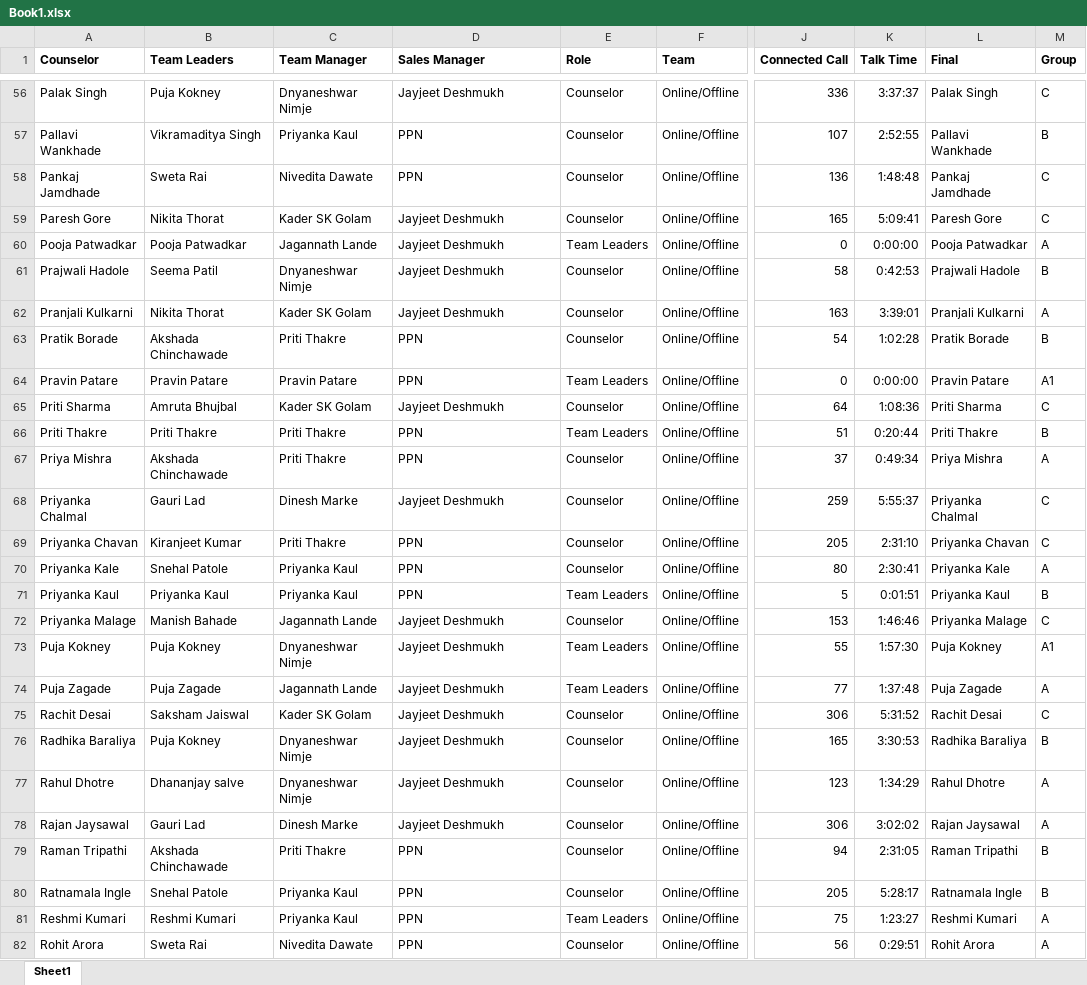
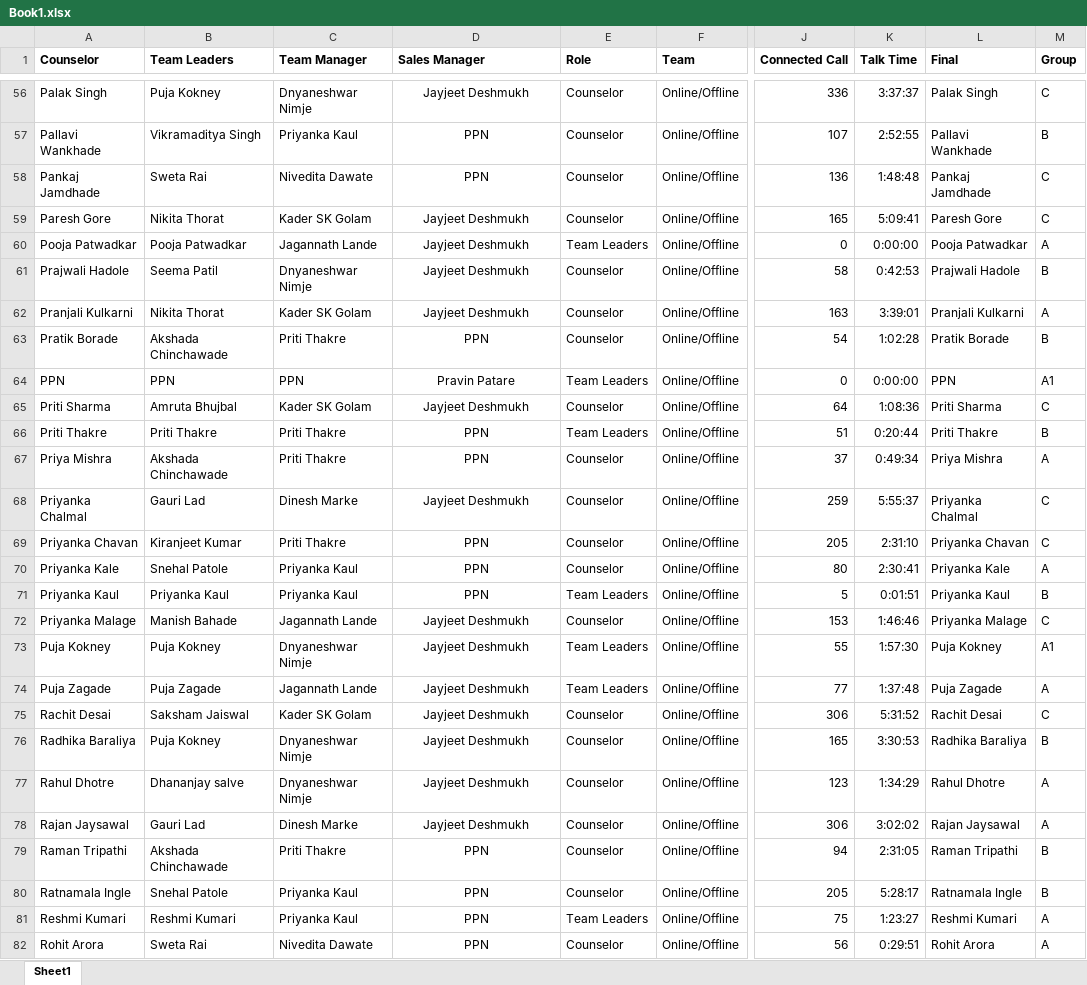
Before and after one commit to mitsde2023/DSR_report, an Excel workbook: Book1.xlsx, sheet Sheet1, drawn as a sheet; only a part is shown, gaps mark what is left out; values as stored, in another font and other column widths than the file's, no borders; charts and pictures and conditional formats not drawn; the diff covers the shown part only; the diff names each change by its address in the sheet, - before the commit and + after, or states it on an @@ line.

```diff
--- a/Book1.xlsx (sheet Sheet1)
+++ b/Book1.xlsx (sheet Sheet1)
-D56:D82 alignment: left
+D56:D82 alignment: center
-A64 (Counselor): Pravin Patare
+A64 (Counselor): PPN
-B64 (Team Leaders): Pravin Patare
+B64 (Team Leaders): PPN
-C64 (Team Manager): Pravin Patare
+C64 (Team Manager): PPN
-D64 (Sales Manager): PPN
+D64 (Sales Manager): Pravin Patare
-L64 (Final): Pravin Patare
+L64 (Final): PPN
```
Also changed, not shown: cell formats elsewhere in this sheet, 2 other files.
